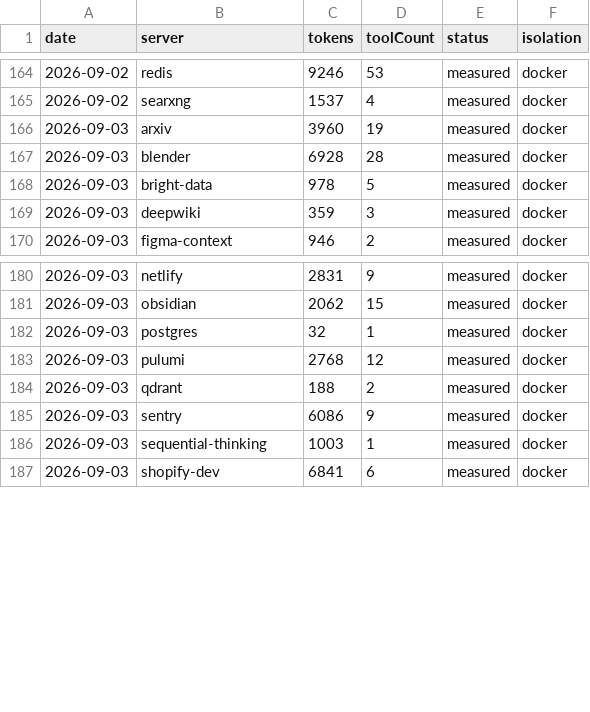
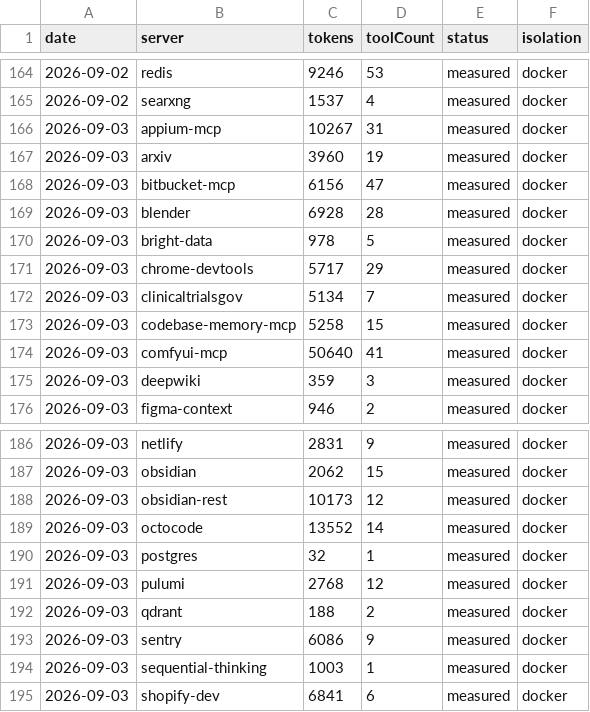
Before and after one commit to athakur3/mcp-context-cost, a CSV file: results/history.csv, drawn as a sheet; only a part is shown, gaps mark what is left out; the diff names each change by its address in the sheet, - before the commit and + after, or states it on an @@ line.

```diff
--- a/results/history.csv
+++ b/results/history.csv
+row 166: 2026-09-03 | appium-mcp | 10267 | 31 | measured | docker
+row 168: 2026-09-03 | bitbucket-mcp | 6156 | 47 | measured | docker
+row 171: 2026-09-03 | chrome-devtools | 5717 | 29 | measured | docker
+row 172: 2026-09-03 | clinicaltrialsgov | 5134 | 7 | measured | docker
+row 173: 2026-09-03 | codebase-memory-mcp | 5258 | 15 | measured | docker
+row 174: 2026-09-03 | comfyui-mcp | 50640 | 41 | measured | docker
+row 188: 2026-09-03 | obsidian-rest | 10173 | 12 | measured | docker
+row 189: 2026-09-03 | octocode | 13552 | 14 | measured | docker
```
Also changed, not shown: results/leaderboard.csv, 44 other files.
